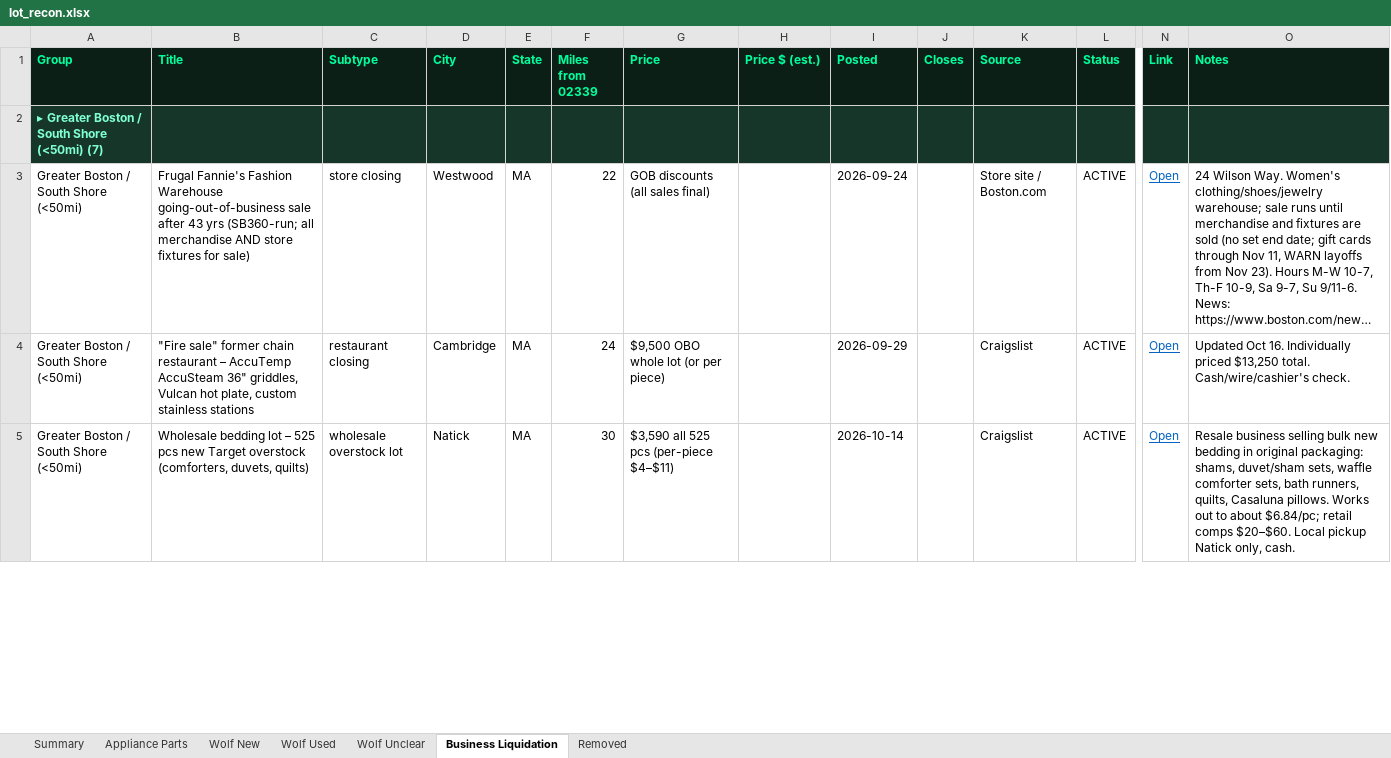
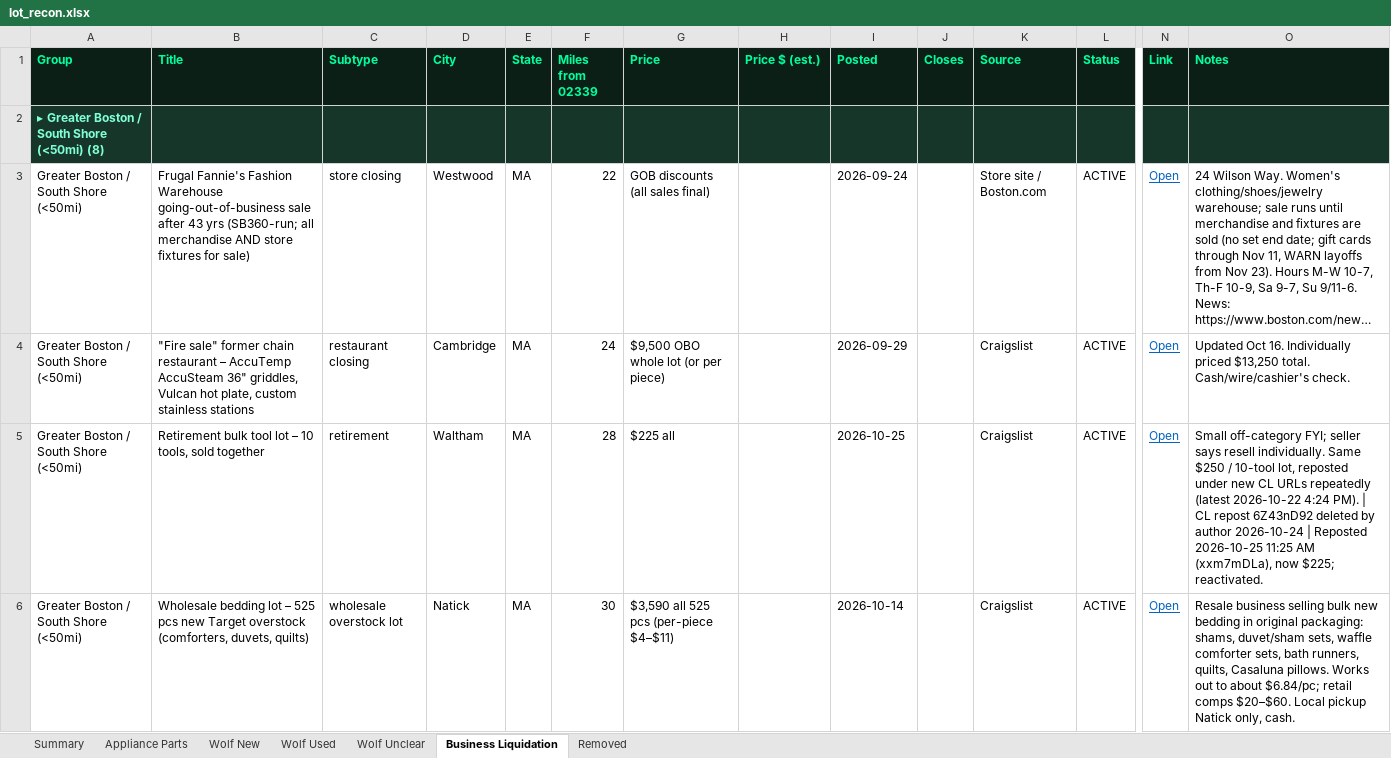
Before and after one commit to theequipmentpark/lot-recon, an Excel workbook: lot_recon.xlsx, sheet Business Liquidation, drawn as a sheet; only a part is shown, gaps mark what is left out; long unchanged cells end in …; values as stored, in another font and other column widths than the file's, no borders; rows hold the shown columns only; the diff covers the shown part only; the diff names each change by its address in the sheet, - before the commit and + after, or states it on an @@ line.

Commit message:
Lot Recon update 2026-10-25: +bl-095 PESCO furniture store auction, bl-014 Milford event page, bl-043 Waltham tools repost

```diff
--- a/lot_recon.xlsx (sheet Business Liquidation)
+++ b/lot_recon.xlsx (sheet Business Liquidation)
-A2 (Group): ▸ Greater Boston / South Shore (<50mi) (7)
+A2 (Group): ▸ Greater Boston / South Shore (<50mi) (8)
+row 5: Greater Boston / South Shore (<50mi) | Retirement bulk tool lot – 10 tools, sold together | retirement | Waltham | MA | 28 | $225 all |  | 2026-10-25 |  | Craigslist | ACTIVE | Open | Small off-category FYI; seller says resell individually. Same $250 / 10-tool lot, reposted under new CL URLs repeatedly (latest 2026-10-22 4:24 PM). | CL repost 6Z43nD92 deleted by author 2026-10-24 | Reposted 2026-10-25 11:25 AM (xxm7mDLa), now $225; reactivated.
```
Also changed, not shown: 3 added rows and 5 edited cells elsewhere in this sheet, sheet Removed, sheet Summary, 1 other file.
